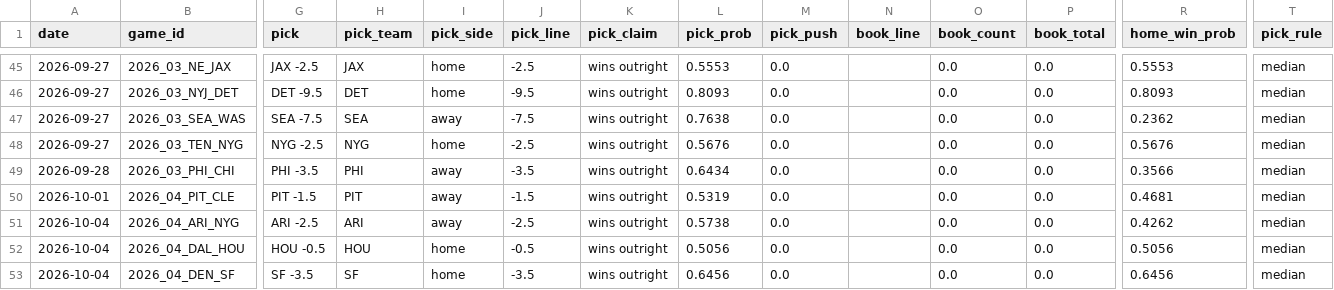
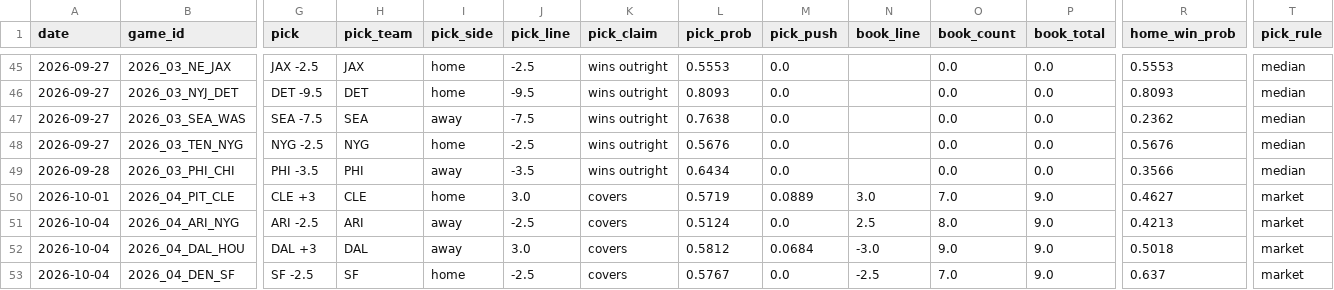
Before and after one commit to azcal/mbm-nfl, a CSV file: logs/picks.csv, drawn as a sheet; only a part is shown, gaps mark what is left out; the diff covers the shown part only; the diff names each change by its address in the sheet, - before the commit and + after, or states it on an @@ line.

```diff
--- a/logs/picks.csv
+++ b/logs/picks.csv
-G50 (pick): PIT -1.5
+G50 (pick): CLE +3
-H50 (pick_team): PIT
+H50 (pick_team): CLE
-I50 (pick_side): away
+I50 (pick_side): home
-J50 (pick_line): -1.5
+J50 (pick_line): 3.0
-K50:K53 (pick_claim): wins outright
+K50:K53 (pick_claim): covers
-L50 (pick_prob): 0.5319
+L50 (pick_prob): 0.5719
-M50 (pick_push): 0.0
+M50 (pick_push): 0.0889
-N50 (book_line): (empty)
+N50 (book_line): 3.0
-O50 (book_count): 0.0
+O50 (book_count): 7.0
-P50:P53 (book_total): 0.0
+P50:P53 (book_total): 9.0
-R50 (home_win_prob): 0.4681
+R50 (home_win_prob): 0.4627
-T50:T53 (pick_rule): median
+T50:T53 (pick_rule): market
-L51 (pick_prob): 0.5738
+L51 (pick_prob): 0.5124
-N51 (book_line): (empty)
+N51 (book_line): 2.5
-O51 (book_count): 0.0
+O51 (book_count): 8.0
-R51 (home_win_prob): 0.4262
+R51 (home_win_prob): 0.4213
-G52 (pick): HOU -0.5
+G52 (pick): DAL +3
-H52 (pick_team): HOU
+H52 (pick_team): DAL
-I52 (pick_side): home
+I52 (pick_side): away
-J52 (pick_line): -0.5
+J52 (pick_line): 3.0
-L52 (pick_prob): 0.5056
+L52 (pick_prob): 0.5812
-M52 (pick_push): 0.0
+M52 (pick_push): 0.0684
-N52 (book_line): (empty)
+N52 (book_line): -3.0
-O52 (book_count): 0.0
+O52 (book_count): 9.0
-R52 (home_win_prob): 0.5056
+R52 (home_win_prob): 0.5018
-G53 (pick): SF -3.5
+G53 (pick): SF -2.5
-J53 (pick_line): -3.5
+J53 (pick_line): -2.5
-L53 (pick_prob): 0.6456
+L53 (pick_prob): 0.5767
-N53 (book_line): (empty)
+N53 (book_line): -2.5
-O53 (book_count): 0.0
+O53 (book_count): 7.0
-R53 (home_win_prob): 0.6456
+R53 (home_win_prob): 0.637
```
Also changed, not shown: 1 added row and 121 edited cells elsewhere in this file, logs/alt_grid.csv, logs/edgedesk_export.csv, 4 other files.
